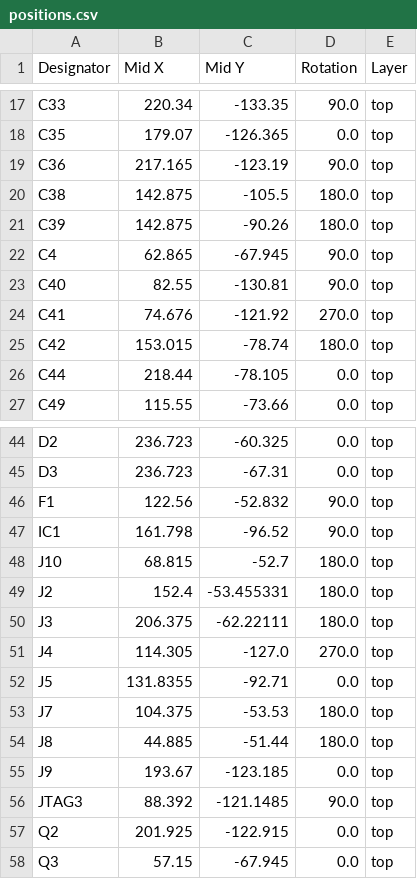
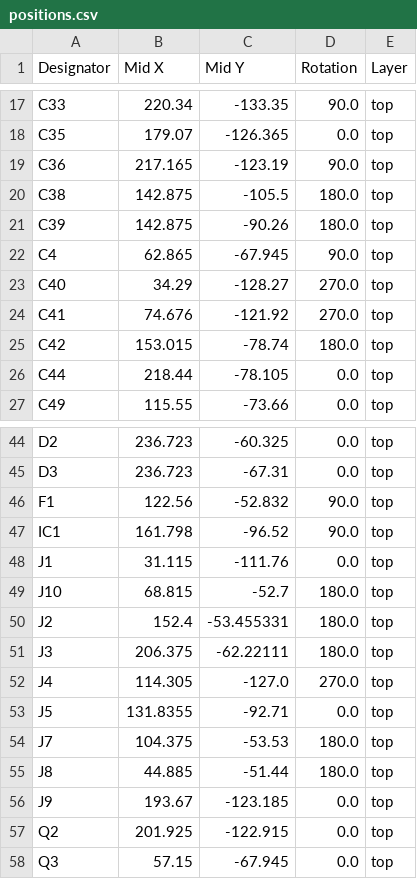
Before and after one commit to agkaminski/ZAK181, a CSV file: kicad/production/positions.csv, drawn as a sheet; only a part is shown, gaps mark what is left out.

```diff
--- a/kicad/production/positions.csv
+++ b/kicad/production/positions.csv
@@ -22,3 +22,3 @@ C39,142.875,-90.26,180.0,top
 C4,62.865,-67.945,90.0,top
-C40,82.55,-130.81,90.0,top
+C40,34.29,-128.27,270.0,top
 C41,74.676,-121.92,270.0,top
@@ -47,2 +47,3 @@ F1,122.56,-52.832,90.0,top
 IC1,161.798,-96.52,90.0,top
+J1,31.115,-111.76,0.0,top
 J10,68.815,-52.7,180.0,top
@@ -55,3 +56,2 @@ J8,44.885,-51.44,180.0,top
 J9,193.67,-123.185,0.0,top
-JTAG3,88.392,-121.1485,90.0,top
 Q2,201.925,-122.915,0.0,top
```
Also changed, not shown: kicad/production/bom.csv, kicad/production/designators.csv, 5 other files.
